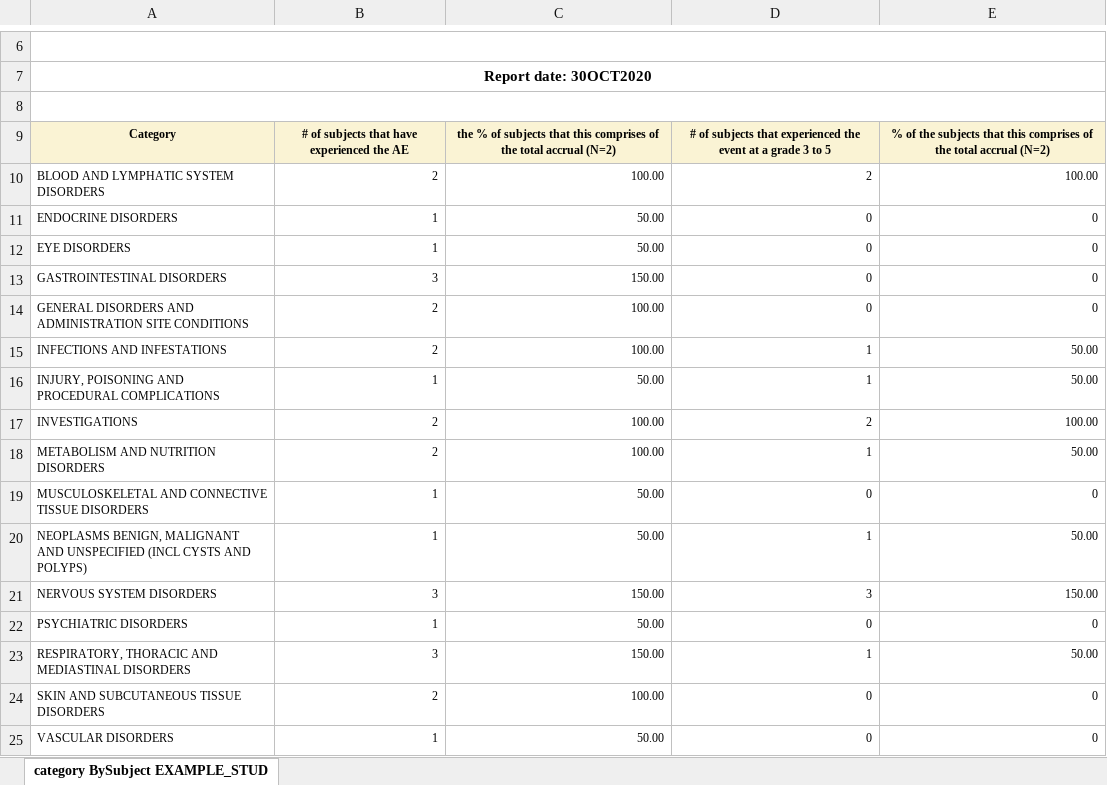
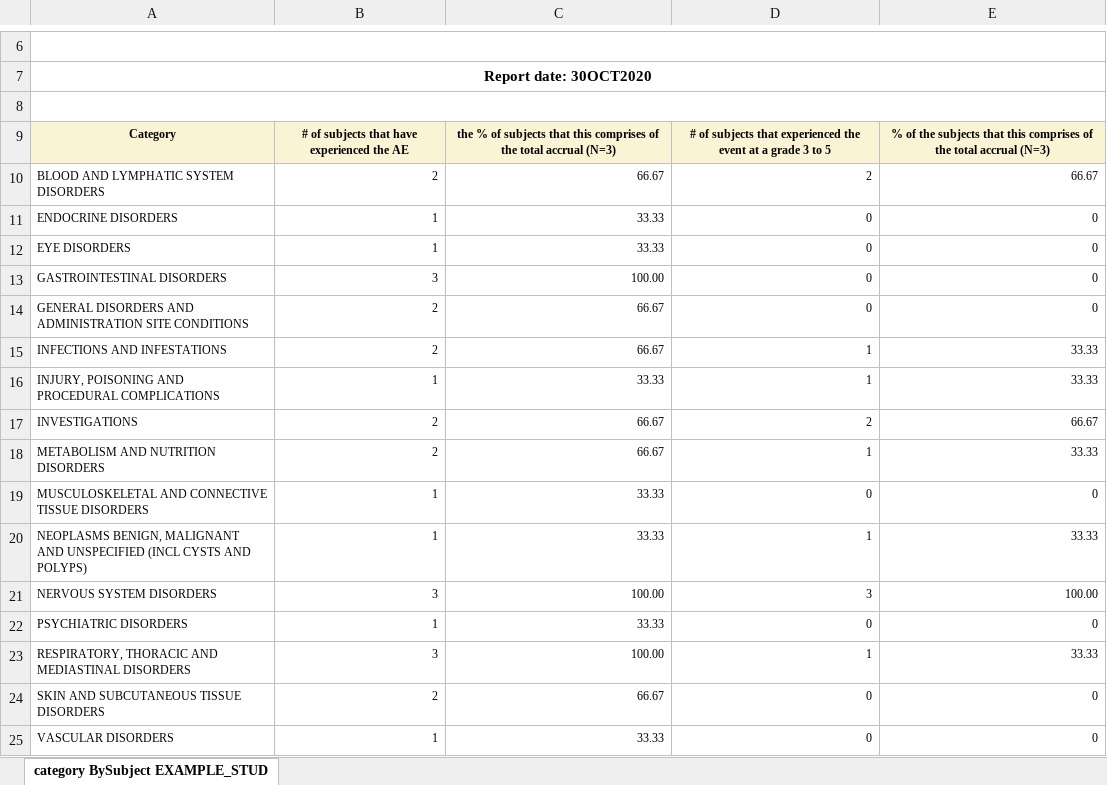
Before and after one commit to cran/BiostatsUHNplus, an Excel workbook: man/tables/category_BySubject_EXAMPLE_STUDY_Cohort_A_30OCT2020.xlsx, sheet category BySubject EXAMPLE_STUD, drawn as a sheet; only a part is shown, gaps mark what is left out; values as stored, in another font and other column widths than the file's, no borders; the diff names each change by its address in the sheet, - before the commit and + after, or states it on an @@ line.

```diff
--- a/man/tables/category_BySubject_EXAMPLE_STUDY_Cohort_A_30OCT2020.xlsx (sheet category BySubject EXAMPLE_STUD)
+++ b/man/tables/category_BySubject_EXAMPLE_STUDY_Cohort_A_30OCT2020.xlsx (sheet category BySubject EXAMPLE_STUD)
-C9: …total accrual (N=2)
+C9: …total accrual (N=3)
-E9: …total accrual (N=2)
+E9: …total accrual (N=3)
-C10: 100.00
+C10: 66.67
-E10: 100.00
+E10: 66.67
-C11:C12: 50.00
+C11:C12: 33.33
-C13: 150.00
+C13: 100.00
-C14:C15: 100.00
+C14:C15: 66.67
-E15:E16: 50.00
+E15:E16: 33.33
-C16: 50.00
+C16: 33.33
-C17:C18: 100.00
+C17:C18: 66.67
-E17: 100.00
+E17: 66.67
-E18: 50.00
+E18: 33.33
-C19:C20: 50.00
+C19:C20: 33.33
-E20: 50.00
+E20: 33.33
-C21: 150.00
+C21: 100.00
-E21: 150.00
+E21: 100.00
-C22: 50.00
+C22: 33.33
-C23: 150.00
+C23: 100.00
-E23: 50.00
+E23: 33.33
-C24: 100.00
+C24: 66.67
-C25: 50.00
+C25: 33.33
```
Also changed, not shown: man/tables/ae_detail_EXAMPLE_STUDY_Cohort_A_30OCT2020.xlsx, man/tables/ae_detail_EXAMPLE_STUDY_Cohort_C_30OCT2020.xlsx, 36 other files.
